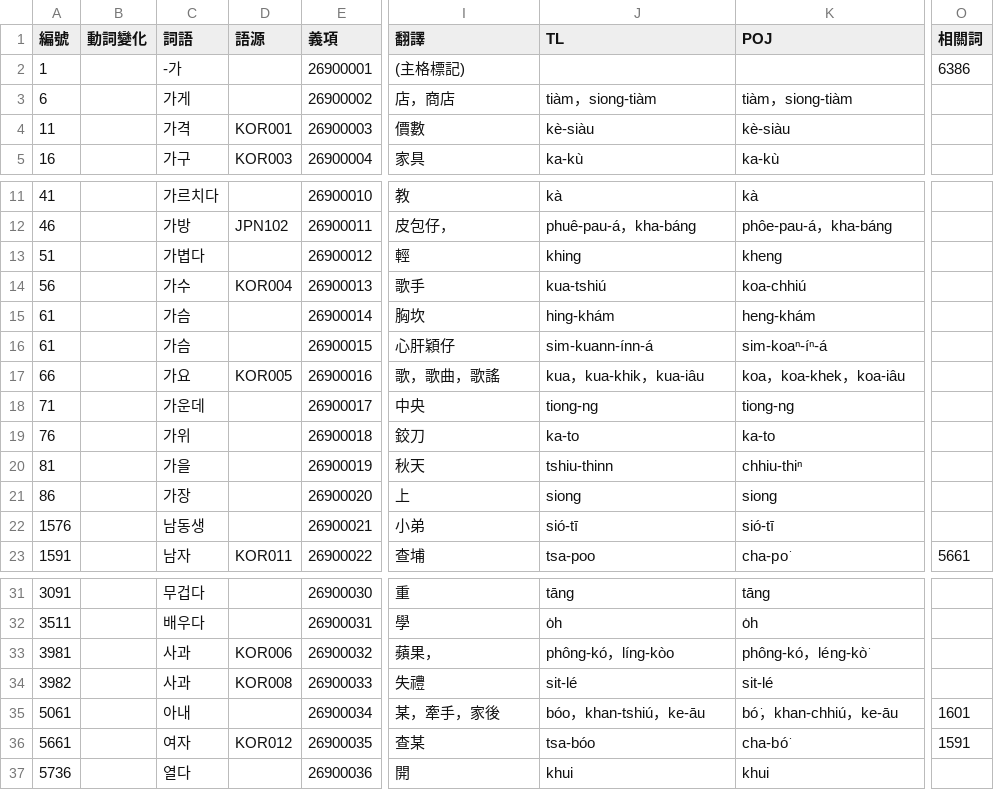
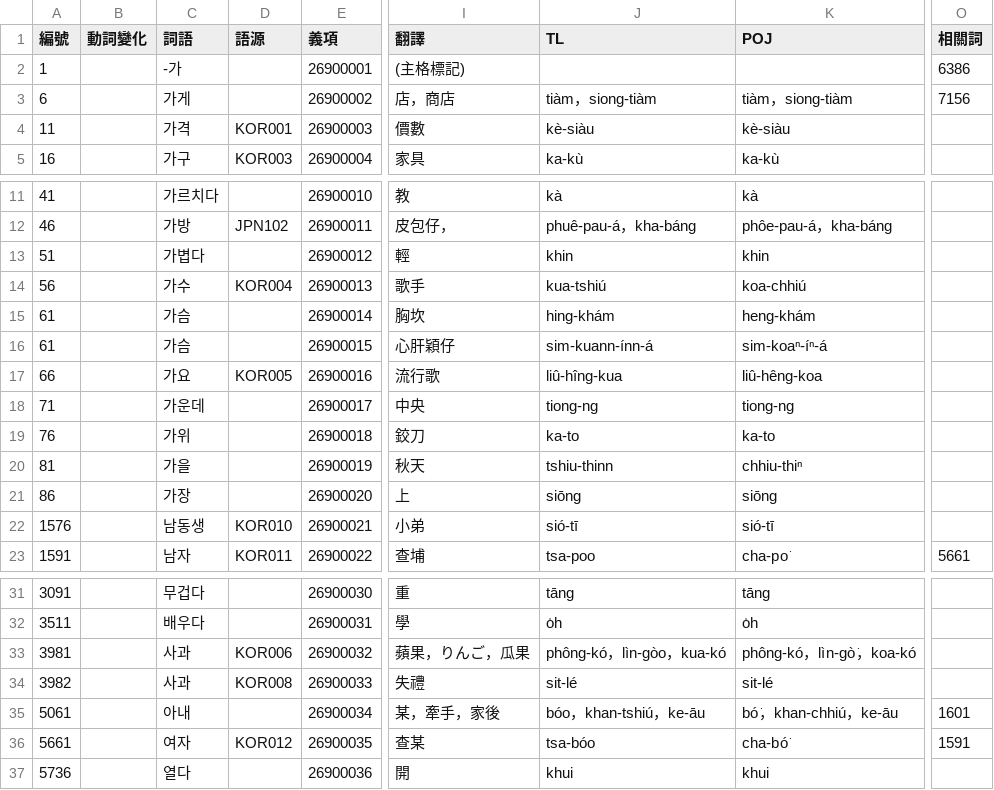
Before and after one commit to haiangdict/HLDKor, a CSV file: data/KOR-Senses.csv, drawn as a sheet; only a part is shown, gaps mark what is left out; the diff covers the shown part only; the diff names each change by its address in the sheet, - before the commit and + after, or states it on an @@ line.

```diff
--- a/data/KOR-Senses.csv
+++ b/data/KOR-Senses.csv
-O3 (相關詞): (empty)
+O3 (相關詞): 7156
-J13 (TL): khing
+J13 (TL): khin
-K13 (POJ): kheng
+K13 (POJ): khin
-I17 (翻譯): 歌，歌曲，歌謠
+I17 (翻譯): 流行歌
-J17 (TL): kua，kua-khik，kua-iâu
+J17 (TL): liû-hîng-kua
-K17 (POJ): koa，koa-khek，koa-iâu
+K17 (POJ): liû-hêng-koa
-J21 (TL): siong
+J21 (TL): siōng
-K21 (POJ): siong
+K21 (POJ): siōng
-D22 (語源): (empty)
+D22 (語源): KOR010
-I33 (翻譯): 蘋果，
+I33 (翻譯): 蘋果，りんご，瓜果
-J33 (TL): phông-kó，líng-kòo
+J33 (TL): phông-kó，lìn-gòo，kua-kó
-K33 (POJ): phông-kó，léng-kò͘
+K33 (POJ): phông-kó，lìn-gò͘，koa-kó
```
Also changed, not shown: 21 added rows and 2 edited cells elsewhere in this file, data/KOR-Examples.csv.
